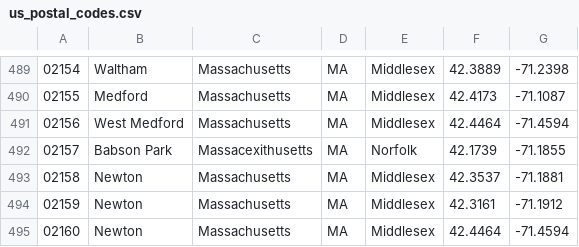
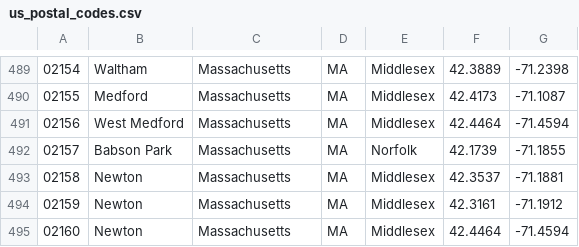
Before and after one commit to CorainChicago/I-voted, a CSV file: db/zipcodes/us_postal_codes.csv, drawn as a sheet; only a part is shown, gaps mark what is left out.

Commit message:
Update us_postal_codes.csv

```diff
--- a/db/zipcodes/us_postal_codes.csv
+++ b/db/zipcodes/us_postal_codes.csv
@@ -491,3 +491,3 @@
 02156,West Medford,Massachusetts,MA,Middlesex,42.4464,-71.4594,
-02157,Babson Park,Massacexithusetts,MA,Norfolk,42.1739,-71.1855,
+02157,Babson Park,Massachusetts,MA,Norfolk,42.1739,-71.1855,
 02158,Newton,Massachusetts,MA,Middlesex,42.3537,-71.1881,
```
